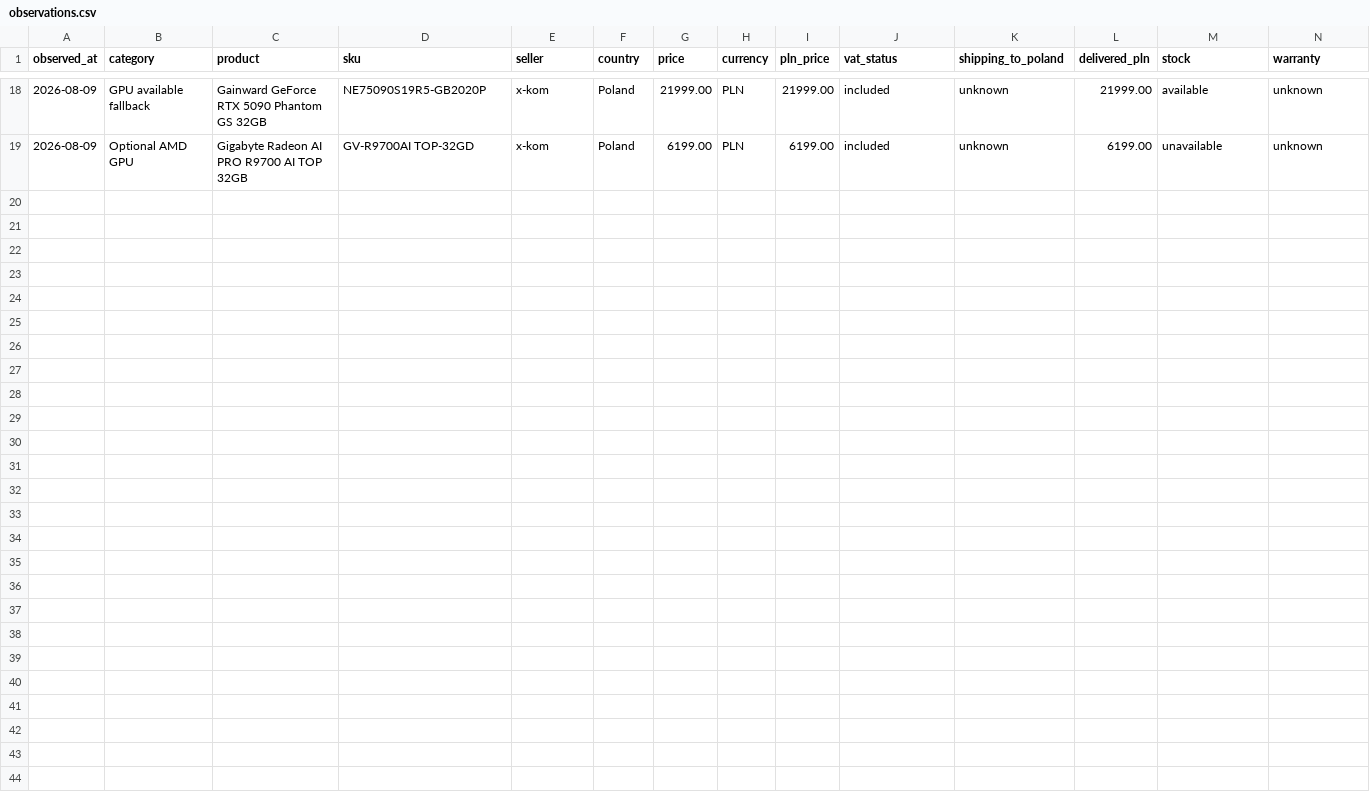
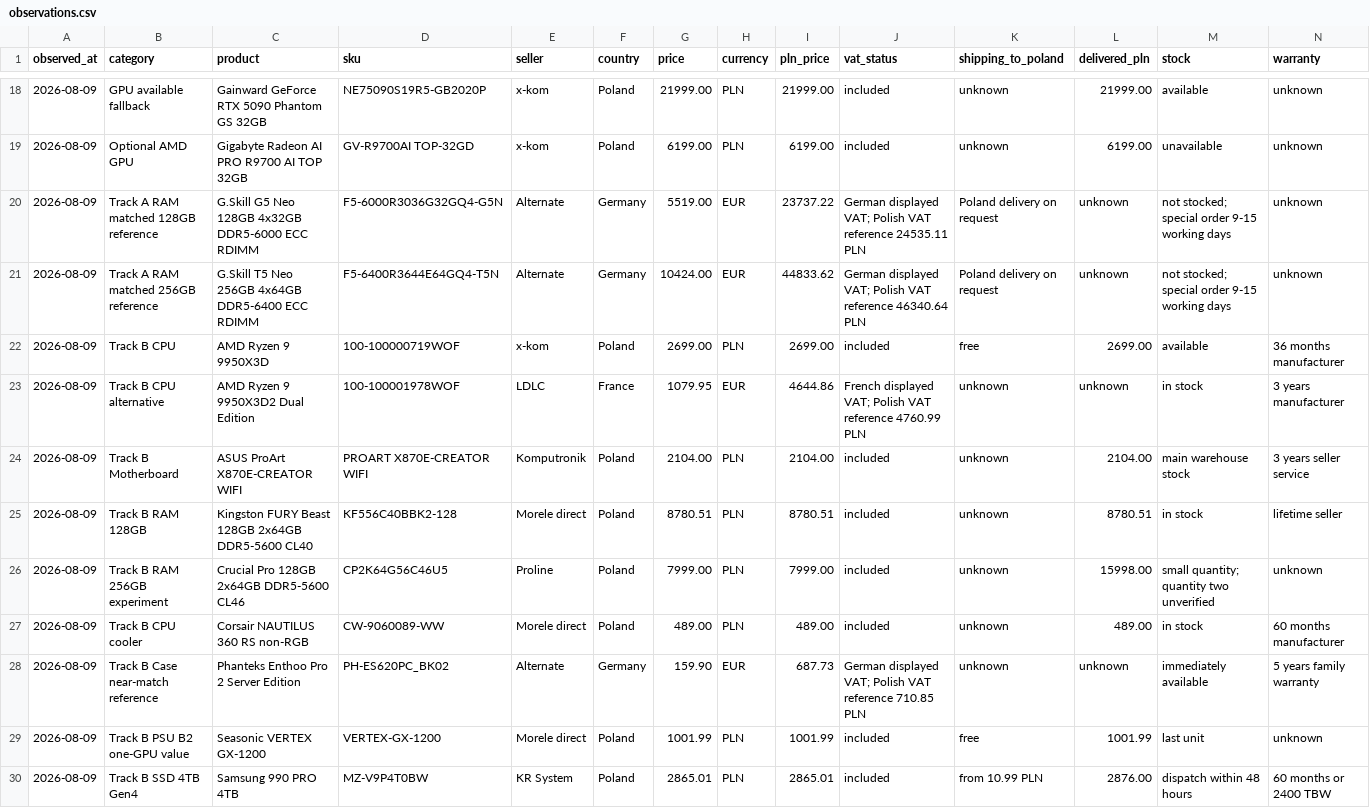
Before and after one commit to yomikoye/pcbuild, a CSV file: data/observations.csv, drawn as a sheet; only a part is shown, gaps mark what is left out; rows hold the shown columns only; the diff names each change by its address in the sheet, - before the commit and + after, or states it on an @@ line.

Commit message:
feat: add parallel AM5 workstation track

```diff
--- a/data/observations.csv
+++ b/data/observations.csv
+row 20: 2026-08-09 | Track A RAM matched 128GB reference | G.Skill G5 Neo 128GB 4x32GB DDR5-6000 ECC RDIMM | F5-6000R3036G32GQ4-G5N | Alternate | Germany | 5519.00 | EUR | 23737.22 | German displayed VAT; Polish VAT reference 24535.11 PLN | Poland delivery on request | unknown | not stocked; special order 9-15 working days | unknown
+row 21: 2026-08-09 | Track A RAM matched 256GB reference | G.Skill T5 Neo 256GB 4x64GB DDR5-6400 ECC RDIMM | F5-6400R3644E64GQ4-T5N | Alternate | Germany | 10424.00 | EUR | 44833.62 | German displayed VAT; Polish VAT reference 46340.64 PLN | Poland delivery on request | unknown | not stocked; special order 9-15 working days | unknown
+row 22: 2026-08-09 | Track B CPU | AMD Ryzen 9 9950X3D | 100-100000719WOF | x-kom | Poland | 2699.00 | PLN | 2699.00 | included | free | 2699.00 | available | 36 months manufacturer
+row 23: 2026-08-09 | Track B CPU alternative | AMD Ryzen 9 9950X3D2 Dual Edition | 100-100001978WOF | LDLC | France | 1079.95 | EUR | 4644.86 | French displayed VAT; Polish VAT reference 4760.99 PLN | unknown | unknown | in stock | 3 years manufacturer
+row 24: 2026-08-09 | Track B Motherboard | ASUS ProArt X870E-CREATOR WIFI | PROART X870E-CREATOR WIFI | Komputronik | Poland | 2104.00 | PLN | 2104.00 | included | unknown | 2104.00 | main warehouse stock | 3 years seller service
+row 25: 2026-08-09 | Track B RAM 128GB | Kingston FURY Beast 128GB 2x64GB DDR5-5600 CL40 | KF556C40BBK2-128 | Morele direct | Poland | 8780.51 | PLN | 8780.51 | included | unknown | 8780.51 | in stock | lifetime seller
+row 26: 2026-08-09 | Track B RAM 256GB experiment | Crucial Pro 128GB 2x64GB DDR5-5600 CL46 | CP2K64G56C46U5 | Proline | Poland | 7999.00 | PLN | 7999.00 | included | unknown | 15998.00 | small quantity; quantity two unverified | unknown
+row 27: 2026-08-09 | Track B CPU cooler | Corsair NAUTILUS 360 RS non-RGB | CW-9060089-WW | Morele direct | Poland | 489.00 | PLN | 489.00 | included | unknown | 489.00 | in stock | 60 months manufacturer
+row 28: 2026-08-09 | Track B Case near-match reference | Phanteks Enthoo Pro 2 Server Edition | PH-ES620PC_BK02 | Alternate | Germany | 159.90 | EUR | 687.73 | German displayed VAT; Polish VAT reference 710.85 PLN | unknown | unknown | immediately available | 5 years family warranty
+row 29: 2026-08-09 | Track B PSU B2 one-GPU value | Seasonic VERTEX GX-1200 | VERTEX-GX-1200 | Morele direct | Poland | 1001.99 | PLN | 1001.99 | included | free | 1001.99 | last unit | unknown
+row 30: 2026-08-09 | Track B SSD 4TB Gen4 | Samsung 990 PRO 4TB | MZ-V9P4T0BW | KR System | Poland | 2865.01 | PLN | 2865.01 | included | from 10.99 PLN | 2876.00 | dispatch within 48 hours | 60 months or 2400 TBW
```
Also changed, not shown: 4 other files.
